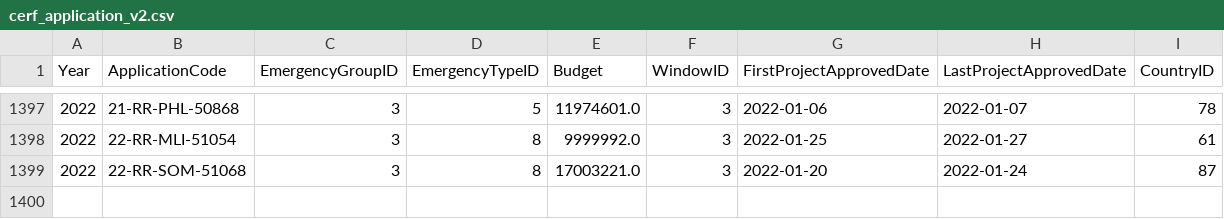
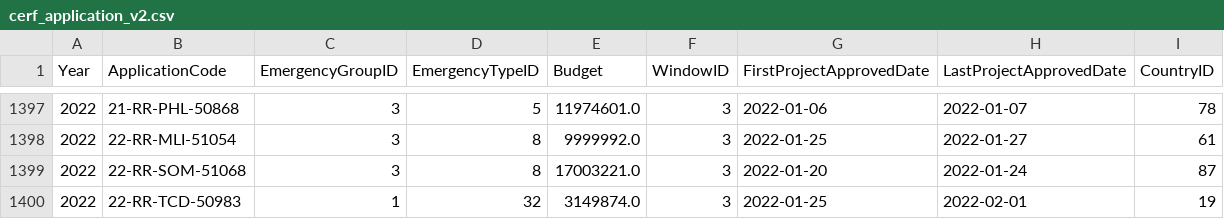
Before and after one commit to CBPFGMS/pfbi-data, a CSV file: cerf/cerf_application_v2.csv, drawn as a sheet; only a part is shown, gaps mark what is left out; the diff names each change by its address in the sheet, - before the commit and + after, or states it on an @@ line.

Commit message:
Snapshot refreshed

```diff
--- a/cerf/cerf_application_v2.csv
+++ b/cerf/cerf_application_v2.csv
+row 1400: 2022 | 22-RR-TCD-50983 | 1 | 32 | 3149874.0 | 3 | 2022-01-25 | 2022-02-01 | 19
```
